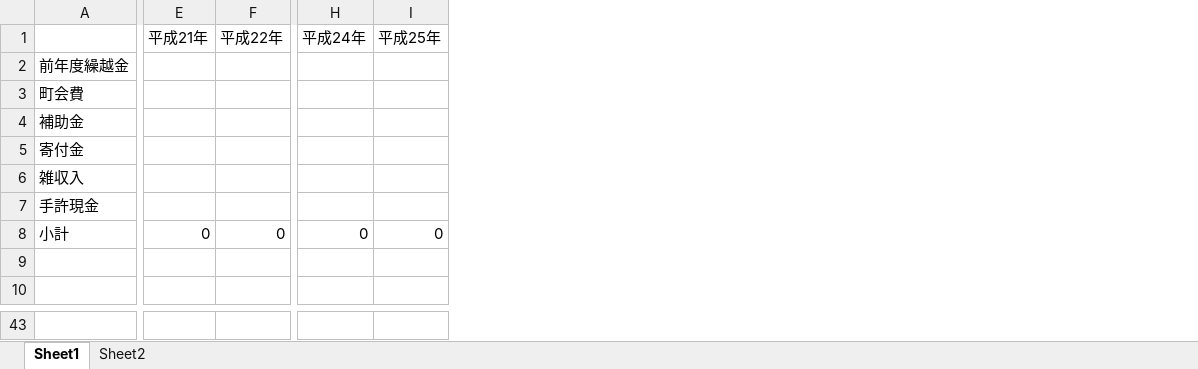
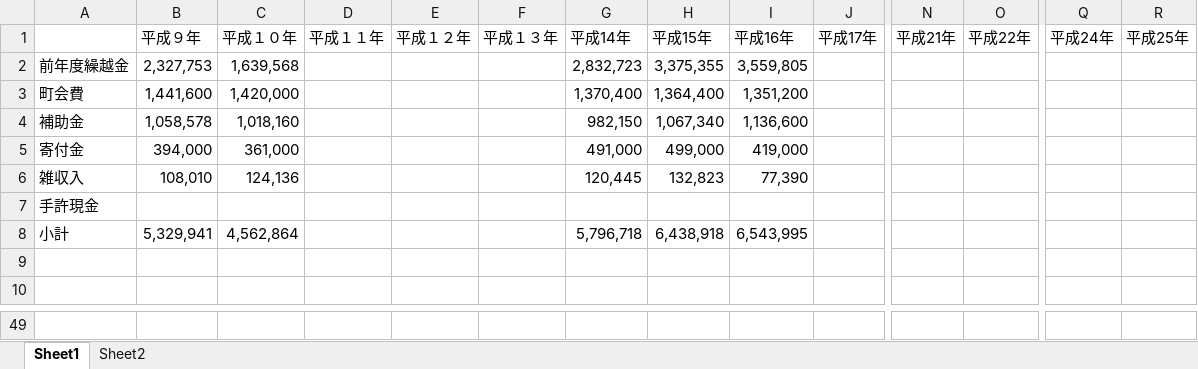
Before and after one commit to kuniakisnow/neighborhood, an Excel workbook: tmp/6年分会計比較.xlsx, sheet Sheet1, drawn as a sheet; only a part is shown, gaps mark what is left out; values as stored, in another font and other column widths than the file's, no borders; charts and pictures and conditional formats not drawn; addresses are those after the commit; the diff covers the shown part only; the diff names each change by its address in the sheet, - before the commit and + after, or states it on an @@ line.

Commit message:
Update 6年分会計比較.xlsx

```diff
--- a/tmp/6年分会計比較.xlsx (sheet Sheet1)
+++ b/tmp/6年分会計比較.xlsx (sheet Sheet1)
+column B (平成９年), rows 2-8: 2,327,753 | 1,441,600 | 1,058,578 | 394,000 | 108,010 |  | 5,329,941
+column C (平成１０年), rows 2-8: 1,639,568 | 1,420,000 | 1,018,160 | 361,000 | 124,136 |  | 4,562,864
+column D (平成１１年), empty
+column E (平成１２年), empty
+column F (平成１３年), empty
+column G (平成14年), rows 2-8: 2,832,723 | 1,370,400 | 982,150 | 491,000 | 120,445 |  | 5,796,718
+column H (平成15年), rows 2-8: 3,375,355 | 1,364,400 | 1,067,340 | 499,000 | 132,823 |  | 6,438,918
+column I (平成16年), rows 2-8: 3,559,805 | 1,351,200 | 1,136,600 | 419,000 | 77,390 |  | 6,543,995
+column J (平成17年), empty
-N8 (平成21年): 0
+N8 (平成21年): (empty)
-O8 (平成22年): 0
+O8 (平成22年): (empty)
-Q8 (平成24年): 0
+Q8 (平成24年): (empty)
-R8 (平成25年): 0
+R8 (平成25年): (empty)
```
Also changed, not shown: 15 added rows, 9 removed rows, 2 moved rows and 9 edited cells elsewhere in this sheet, formulas that keep their value, charts or pictures.
